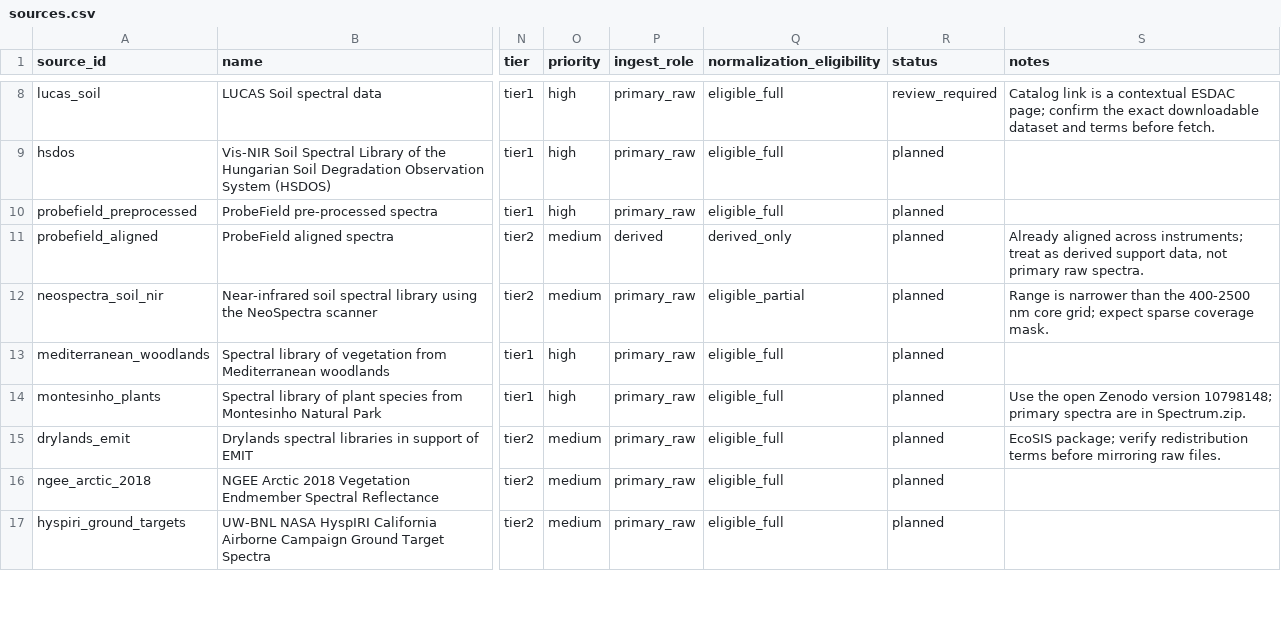
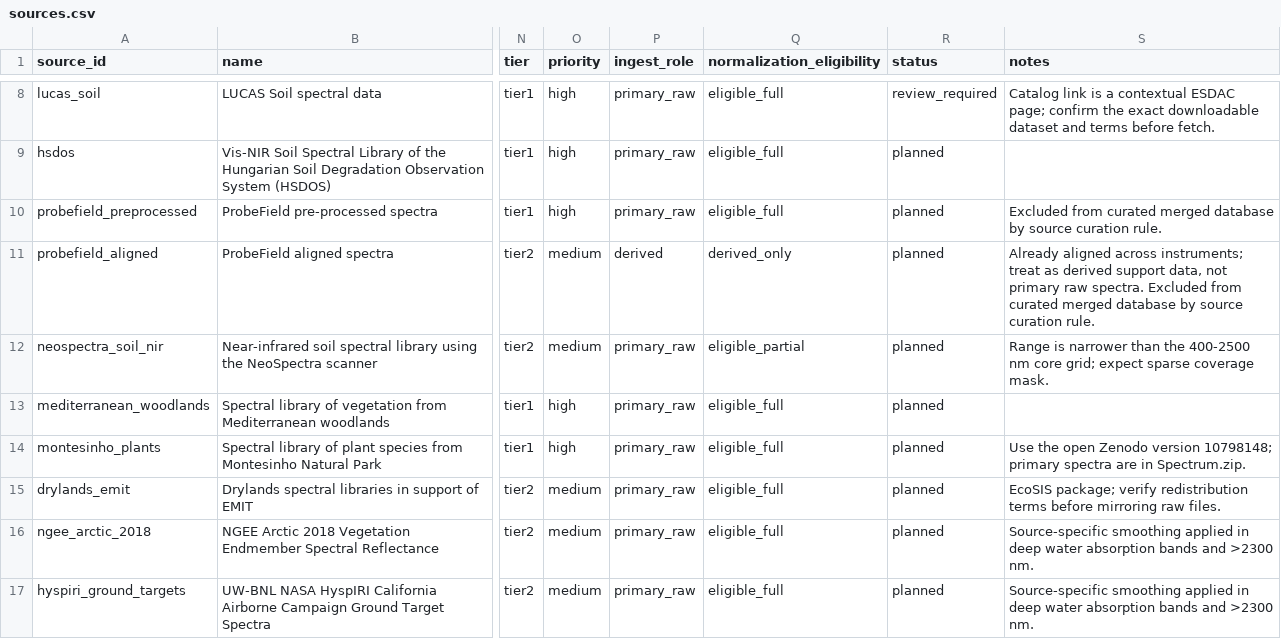
Before and after one commit to MarcYin/spectral_library, a CSV file: manifests/sources.csv, drawn as a sheet; only a part is shown, gaps mark what is left out; the diff covers the shown part only; the diff names each change by its address in the sheet, - before the commit and + after, or states it on an @@ line.

Commit message:
Add source curation toolkit and parser hardening
Harden normalized-spectrum ingestion by fixing USGS archive parsing and broadening scale detection for real-world reflectance files.

This commit also adds the analysis and curation scripts used to inspect random spectra, diagnose landcover jumps, smooth targeted absorption windows, exclude rejected sources, and regenerate curated datasets. The source manifest notes now record the manual rejection and source-specific smoothing decisions that feed the final curated library.

```diff
--- a/manifests/sources.csv
+++ b/manifests/sources.csv
-S10 (notes): (empty)
+S10 (notes): Excluded from curated merged database by source curation rule.
-S11 (notes): …raw spectra.
+S11 (notes): …raw spectra. Excluded from curated merged database by source curation rule.
-S16:S17 (notes): (empty)
+S16:S17 (notes): Source-specific smoothing applied in deep water absorption bands and >2300 nm.
```
Also changed, not shown: 3 edited cells elsewhere in this file, 19 other files.
